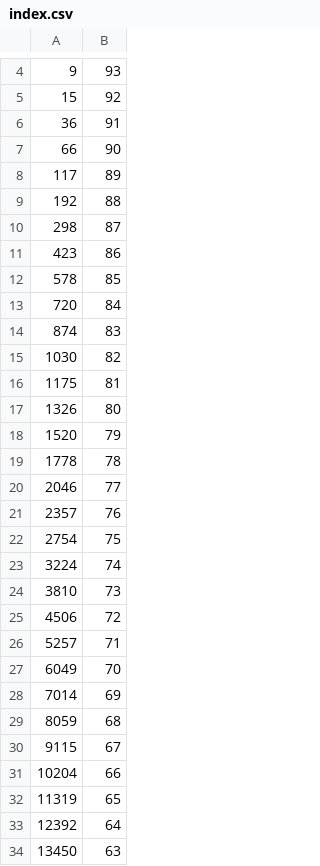
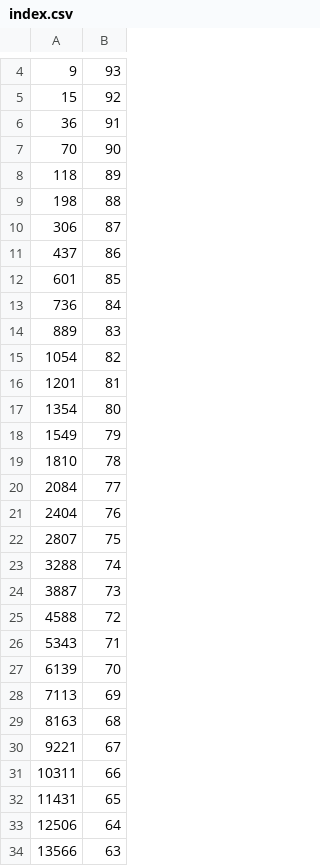
Before and after one commit to Flenzil/FifaOptimalPosition, a CSV file: index.csv, drawn as a sheet; only a part is shown, gaps mark what is left out; the diff covers the shown part only.

```diff
--- a/index.csv
+++ b/index.csv
@@ -6,29 +6,29 @@
 36,91
-66,90
-117,89
-192,88
-298,87
-423,86
-578,85
-720,84
-874,83
-1030,82
-1175,81
-1326,80
-1520,79
-1778,78
-2046,77
-2357,76
-2754,75
-3224,74
-3810,73
-4506,72
-5257,71
-6049,70
-7014,69
-8059,68
-9115,67
-10204,66
-11319,65
-12392,64
-13450,63
+70,90
+118,89
+198,88
+306,87
+437,86
+601,85
+736,84
+889,83
+1054,82
+1201,81
+1354,80
+1549,79
+1810,78
+2084,77
+2404,76
+2807,75
+3288,74
+3887,73
+4588,72
+5343,71
+6139,70
+7113,69
+8163,68
+9221,67
+10311,66
+11431,65
+12506,64
+13566,63
```
Also changed, not shown: 17 edited cells elsewhere in this file, 2 other files.
